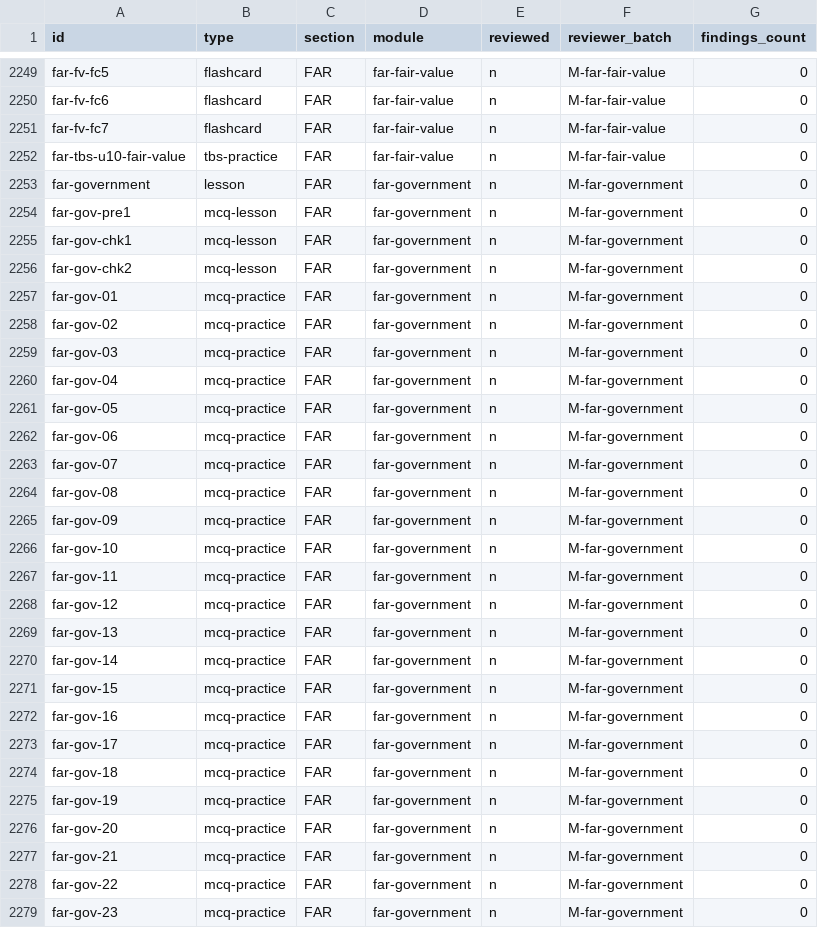
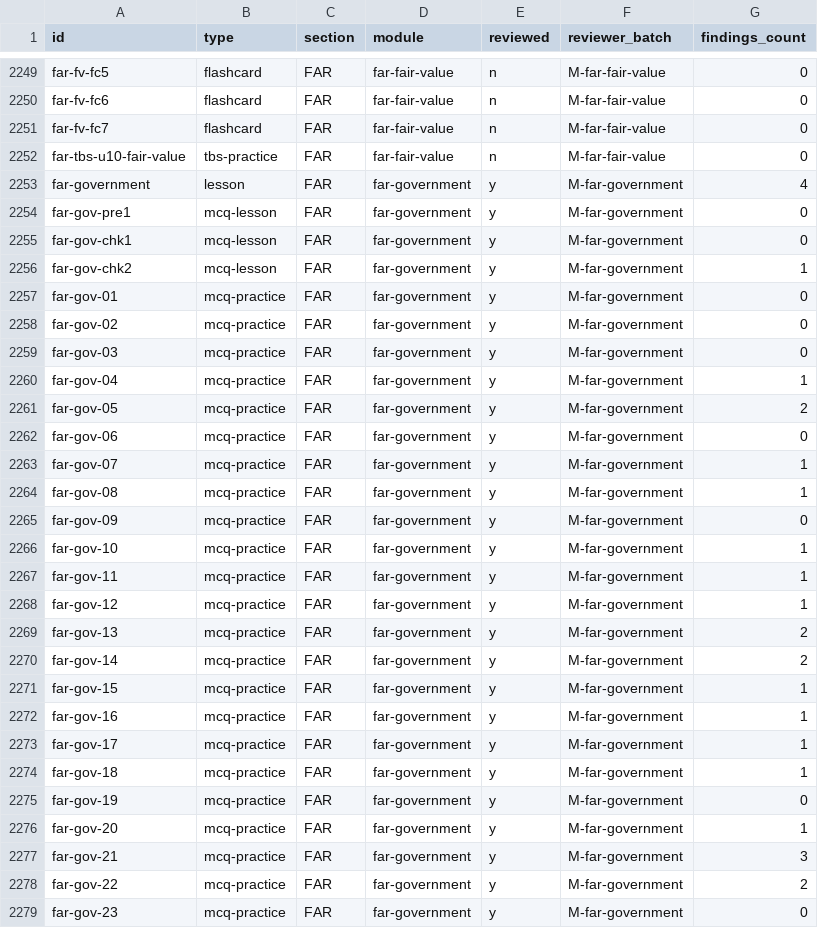
Before and after one commit to djaypratt23/CPA_Study_Program, a CSV file: review/ledger.csv, drawn as a sheet; only a part is shown, gaps mark what is left out; the diff covers the shown part only.

```diff
--- a/review/ledger.csv
+++ b/review/ledger.csv
@@ -2252,28 +2252,28 @@ far-fv-fc7,flashcard,FAR,far-fair-value,n,M-far-fair-value,0
 far-tbs-u10-fair-value,tbs-practice,FAR,far-fair-value,n,M-far-fair-value,0
-far-government,lesson,FAR,far-government,n,M-far-government,0
-far-gov-pre1,mcq-lesson,FAR,far-government,n,M-far-government,0
-far-gov-chk1,mcq-lesson,FAR,far-government,n,M-far-government,0
-far-gov-chk2,mcq-lesson,FAR,far-government,n,M-far-government,0
-far-gov-01,mcq-practice,FAR,far-government,n,M-far-government,0
-far-gov-02,mcq-practice,FAR,far-government,n,M-far-government,0
-far-gov-03,mcq-practice,FAR,far-government,n,M-far-government,0
-far-gov-04,mcq-practice,FAR,far-government,n,M-far-government,0
-far-gov-05,mcq-practice,FAR,far-government,n,M-far-government,0
-far-gov-06,mcq-practice,FAR,far-government,n,M-far-government,0
-far-gov-07,mcq-practice,FAR,far-government,n,M-far-government,0
-far-gov-08,mcq-practice,FAR,far-government,n,M-far-government,0
-far-gov-09,mcq-practice,FAR,far-government,n,M-far-government,0
-far-gov-10,mcq-practice,FAR,far-government,n,M-far-government,0
-far-gov-11,mcq-practice,FAR,far-government,n,M-far-government,0
-far-gov-12,mcq-practice,FAR,far-government,n,M-far-government,0
-far-gov-13,mcq-practice,FAR,far-government,n,M-far-government,0
-far-gov-14,mcq-practice,FAR,far-government,n,M-far-government,0
-far-gov-15,mcq-practice,FAR,far-government,n,M-far-government,0
-far-gov-16,mcq-practice,FAR,far-government,n,M-far-government,0
-far-gov-17,mcq-practice,FAR,far-government,n,M-far-government,0
-far-gov-18,mcq-practice,FAR,far-government,n,M-far-government,0
-far-gov-19,mcq-practice,FAR,far-government,n,M-far-government,0
-far-gov-20,mcq-practice,FAR,far-government,n,M-far-government,0
-far-gov-21,mcq-practice,FAR,far-government,n,M-far-government,0
-far-gov-22,mcq-practice,FAR,far-government,n,M-far-government,0
-far-gov-23,mcq-practice,FAR,far-government,n,M-far-government,0
+far-government,lesson,FAR,far-government,y,M-far-government,4
+far-gov-pre1,mcq-lesson,FAR,far-government,y,M-far-government,0
+far-gov-chk1,mcq-lesson,FAR,far-government,y,M-far-government,0
+far-gov-chk2,mcq-lesson,FAR,far-government,y,M-far-government,1
+far-gov-01,mcq-practice,FAR,far-government,y,M-far-government,0
+far-gov-02,mcq-practice,FAR,far-government,y,M-far-government,0
+far-gov-03,mcq-practice,FAR,far-government,y,M-far-government,0
+far-gov-04,mcq-practice,FAR,far-government,y,M-far-government,1
+far-gov-05,mcq-practice,FAR,far-government,y,M-far-government,2
+far-gov-06,mcq-practice,FAR,far-government,y,M-far-government,0
+far-gov-07,mcq-practice,FAR,far-government,y,M-far-government,1
+far-gov-08,mcq-practice,FAR,far-government,y,M-far-government,1
+far-gov-09,mcq-practice,FAR,far-government,y,M-far-government,0
+far-gov-10,mcq-practice,FAR,far-government,y,M-far-government,1
+far-gov-11,mcq-practice,FAR,far-government,y,M-far-government,1
+far-gov-12,mcq-practice,FAR,far-government,y,M-far-government,1
+far-gov-13,mcq-practice,FAR,far-government,y,M-far-government,2
+far-gov-14,mcq-practice,FAR,far-government,y,M-far-government,2
+far-gov-15,mcq-practice,FAR,far-government,y,M-far-government,1
+far-gov-16,mcq-practice,FAR,far-government,y,M-far-government,1
+far-gov-17,mcq-practice,FAR,far-government,y,M-far-government,1
+far-gov-18,mcq-practice,FAR,far-government,y,M-far-government,1
+far-gov-19,mcq-practice,FAR,far-government,y,M-far-government,0
+far-gov-20,mcq-practice,FAR,far-government,y,M-far-government,1
+far-gov-21,mcq-practice,FAR,far-government,y,M-far-government,3
+far-gov-22,mcq-practice,FAR,far-government,y,M-far-government,2
+far-gov-23,mcq-practice,FAR,far-government,y,M-far-government,0
```
Also changed, not shown: 35 edited cells elsewhere in this file, 5 other files.
